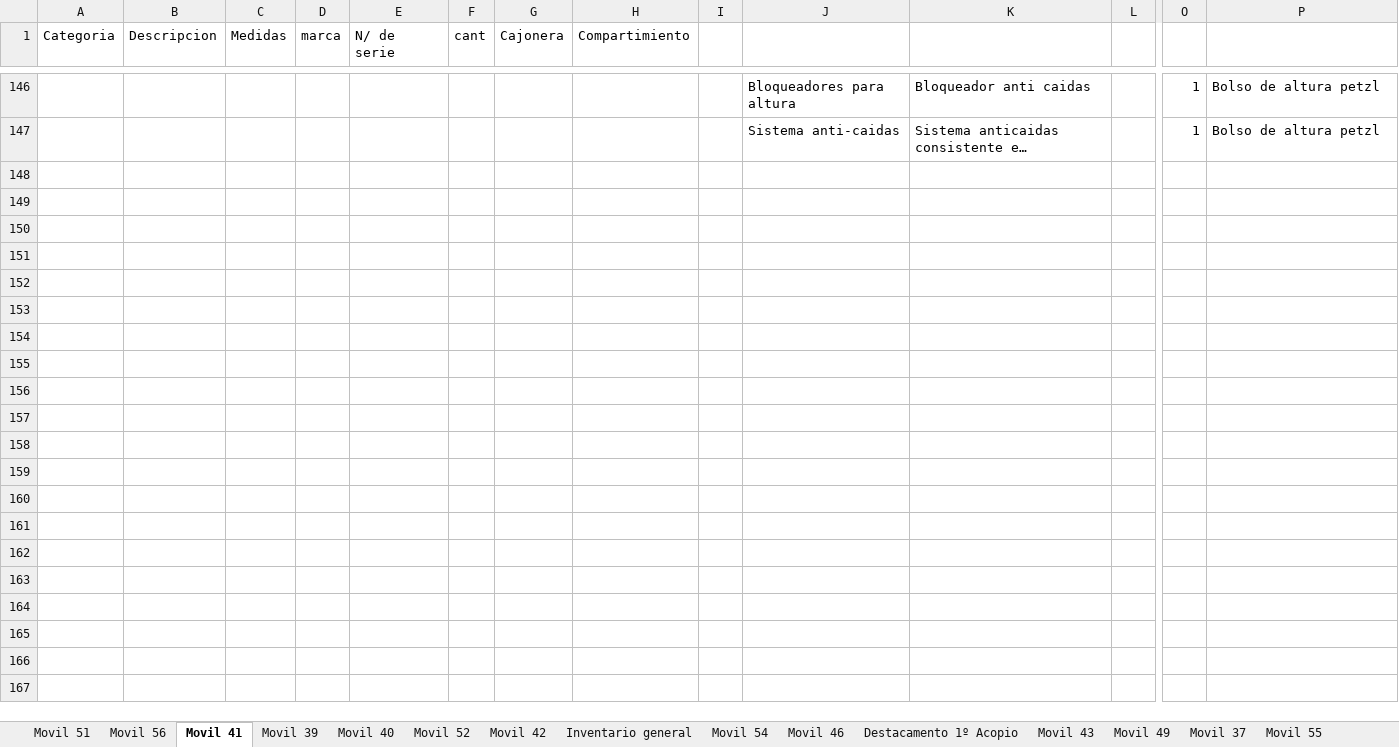
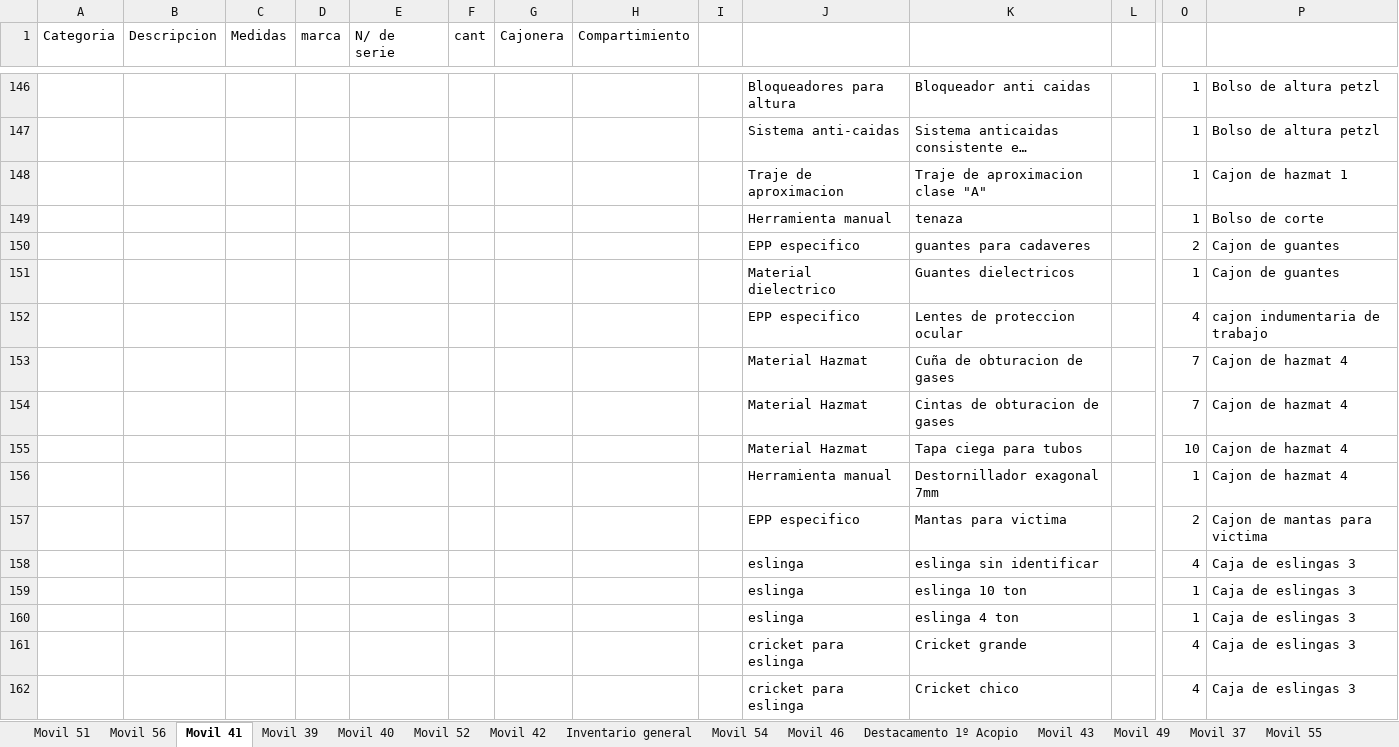
Before and after one commit to martov1/inventarioBros, an Excel workbook: Inventario.xlsm, sheet Movil 41, drawn as a sheet; only a part is shown, gaps mark what is left out; long unchanged cells end in …; values as stored, in another font and other column widths than the file's, no borders; table styles not drawn; rows hold the shown columns only; the diff covers the shown part only; the diff names each change by its address in the sheet, - before the commit and + after, or states it on an @@ line.

Commit message:
MOVIL 41: se actualizan cajoneras 1 y cajonera 2

```diff
--- a/Inventario.xlsm (sheet Movil 41)
+++ b/Inventario.xlsm (sheet Movil 41)
+row 148:  |  |  |  |  |  |  |  |  | Traje de aproximacion | Traje de aproximacion clase "A" |  | 1 | Cajon de hazmat 1
+row 149:  |  |  |  |  |  |  |  |  | Herramienta manual | tenaza |  | 1 | Bolso de corte
+row 150:  |  |  |  |  |  |  |  |  | EPP especifico | guantes para cadaveres |  | 2 | Cajon de guantes
+row 151:  |  |  |  |  |  |  |  |  | Material dielectrico | Guantes dielectricos |  | 1 | Cajon de guantes
+row 152:  |  |  |  |  |  |  |  |  | EPP especifico | Lentes de proteccion ocular |  | 4 | cajon indumentaria de trabajo
+row 153:  |  |  |  |  |  |  |  |  | Material Hazmat | Cuña de obturacion de gases |  | 7 | Cajon de hazmat 4
+row 154:  |  |  |  |  |  |  |  |  | Material Hazmat | Cintas de obturacion de gases |  | 7 | Cajon de hazmat 4
+row 155:  |  |  |  |  |  |  |  |  | Material Hazmat | Tapa ciega para tubos |  | 10 | Cajon de hazmat 4
+row 156:  |  |  |  |  |  |  |  |  | Herramienta manual | Destornillador exagonal 7mm |  | 1 | Cajon de hazmat 4
+row 157:  |  |  |  |  |  |  |  |  | EPP especifico | Mantas para victima |  | 2 | Cajon de mantas para victima
+row 158:  |  |  |  |  |  |  |  |  | eslinga | eslinga sin identificar |  | 4 | Caja de eslingas 3
+row 159:  |  |  |  |  |  |  |  |  | eslinga | eslinga 10 ton |  | 1 | Caja de eslingas 3
+row 160:  |  |  |  |  |  |  |  |  | eslinga | eslinga 4 ton |  | 1 | Caja de eslingas 3
+row 161:  |  |  |  |  |  |  |  |  | cricket para eslinga | Cricket grande |  | 4 | Caja de eslingas 3
+row 162:  |  |  |  |  |  |  |  |  | cricket para eslinga | Cricket chico |  | 4 | Caja de eslingas 3
```
Also changed, not shown: other rows of this sheet, sheet Configuracion.
